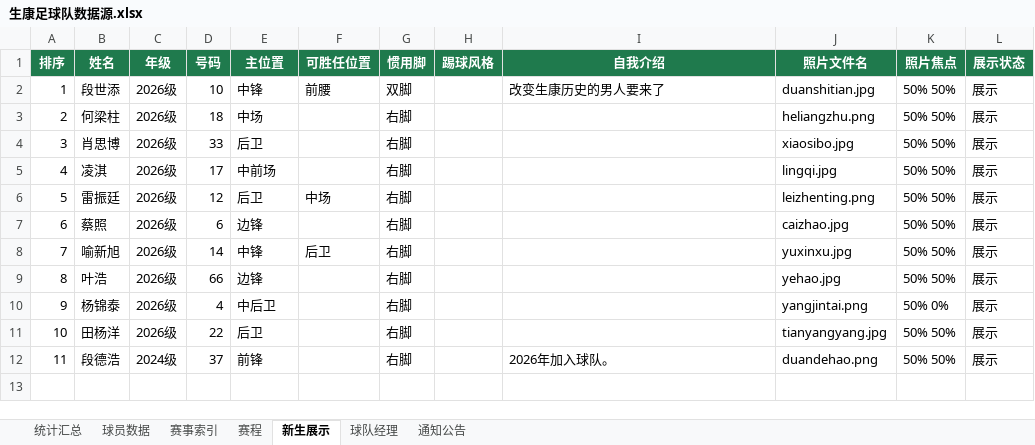
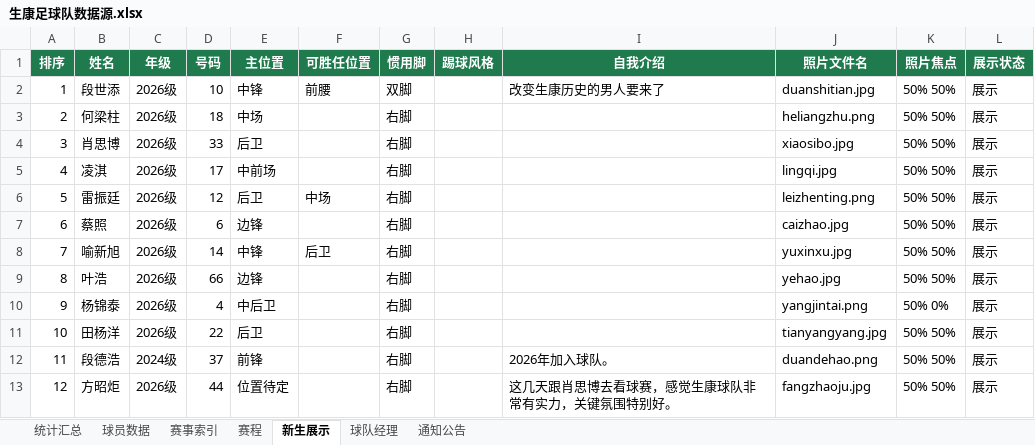
Before and after one commit to weiyanluo06-png/sk_football, an Excel workbook: data/生康足球队数据源.xlsx, sheet 新生展示, drawn as a sheet; values as stored, in another font and other column widths than the file's, no borders; table styles not drawn; the diff names each change by its address in the sheet, - before the commit and + after, or states it on an @@ line.

```diff
--- a/data/生康足球队数据源.xlsx (sheet 新生展示)
+++ b/data/生康足球队数据源.xlsx (sheet 新生展示)
+row 13: 12 | 方昭炬 | 2026级 | 44 | 位置待定 |  | 右脚 |  | 这几天跟肖思博去看球赛，感觉生康球队非常有实力，关键氛围特别好。 | fangzhaoju.jpg | 50% 50% | 展示
```
Also changed, not shown: sheet 通知公告, 14 other files.
